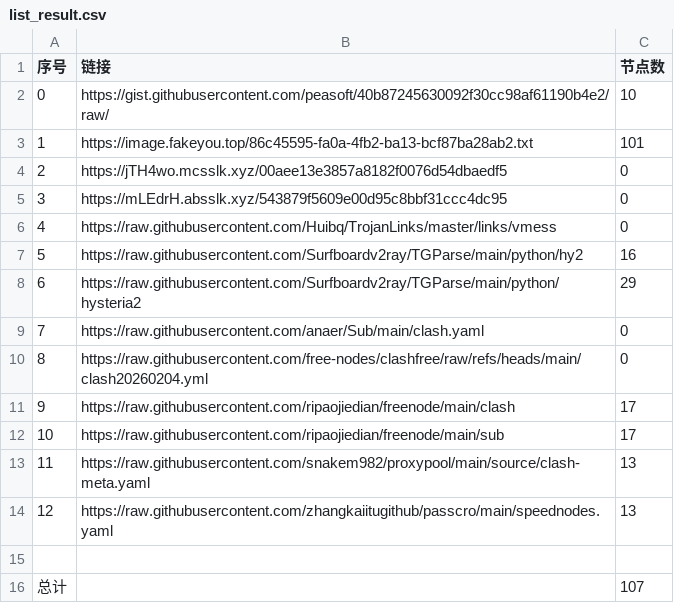
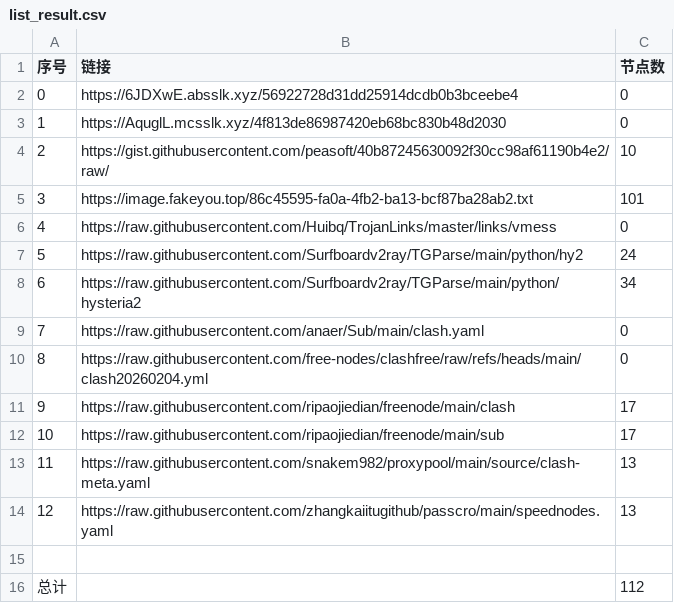
Before and after one commit to ResonanceForge/NoMoreWalls, a CSV file: list_result.csv, drawn as a sheet.

```diff
--- a/list_result.csv
+++ b/list_result.csv
@@ -1,9 +1,9 @@
 序号,链接,节点数
-0,https://gist.githubusercontent.com/peasoft/40b87245630092f30cc98af61190b4e2/raw/,10
-1,https://image.fakeyou.top/86c45595-fa0a-4fb2-ba13-bcf87ba28ab2.txt,101
-2,https://jTH4wo.mcsslk.xyz/00aee13e3857a8182f0076d54dbaedf5,0
-3,https://mLEdrH.absslk.xyz/543879f5609e00d95c8bbf31ccc4dc95,0
+0,https://6JDXwE.absslk.xyz/56922728d31dd25914dcdb0b3bceebe4,0
+1,https://AquglL.mcsslk.xyz/4f813de86987420eb68bc830b48d2030,0
+2,https://gist.githubusercontent.com/peasoft/40b87245630092f30cc98af61190b4e2/raw/,10
+3,https://image.fakeyou.top/86c45595-fa0a-4fb2-ba13-bcf87ba28ab2.txt,101
 4,https://raw.githubusercontent.com/Huibq/TrojanLinks/master/links/vmess,0
-5,https://raw.githubusercontent.com/Surfboardv2ray/TGParse/main/python/hy2,16
-6,https://raw.githubusercontent.com/Surfboardv2ray/TGParse/main/python/hysteria2,29
+5,https://raw.githubusercontent.com/Surfboardv2ray/TGParse/main/python/hy2,24
+6,https://raw.githubusercontent.com/Surfboardv2ray/TGParse/main/python/hysteria2,34
 7,https://raw.githubusercontent.com/anaer/Sub/main/clash.yaml,0
@@ -15,2 +15,2 @@
 
-总计,,107
+总计,,112
```
Also changed, not shown: 8 other files.
